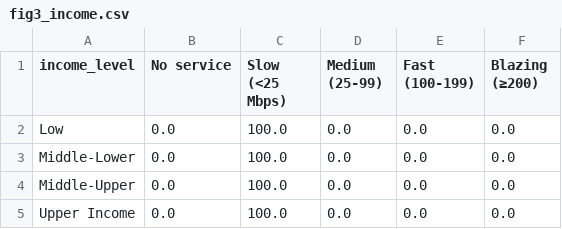
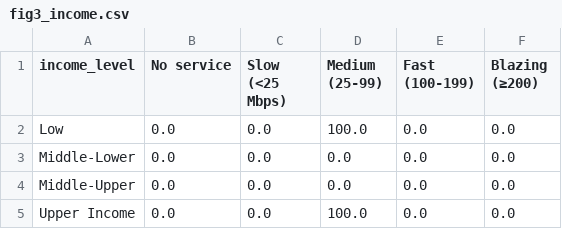
Before and after one commit to abbycarr/investigate_NE_isp, a CSV file: data/output/figs/fig3_income.csv, drawn as a sheet.

```diff
--- a/data/output/figs/fig3_income.csv
+++ b/data/output/figs/fig3_income.csv
@@ -1,5 +1,5 @@
 income_level,No service,Slow (<25 Mbps),Medium (25-99),Fast (100-199),Blazing (≥200)
-Low,0.0,100.0,0.0,0.0,0.0
-Middle-Lower,0.0,100.0,0.0,0.0,0.0
-Middle-Upper,0.0,100.0,0.0,0.0,0.0
-Upper Income,0.0,100.0,0.0,0.0,0.0
+Low,0.0,0.0,100.0,0.0,0.0
+Middle-Lower,0.0,0.0,0.0,0.0,0.0
+Middle-Upper,0.0,0.0,0.0,0.0,0.0
+Upper Income,0.0,0.0,100.0,0.0,0.0
```
Also changed, not shown: 59 other files.
